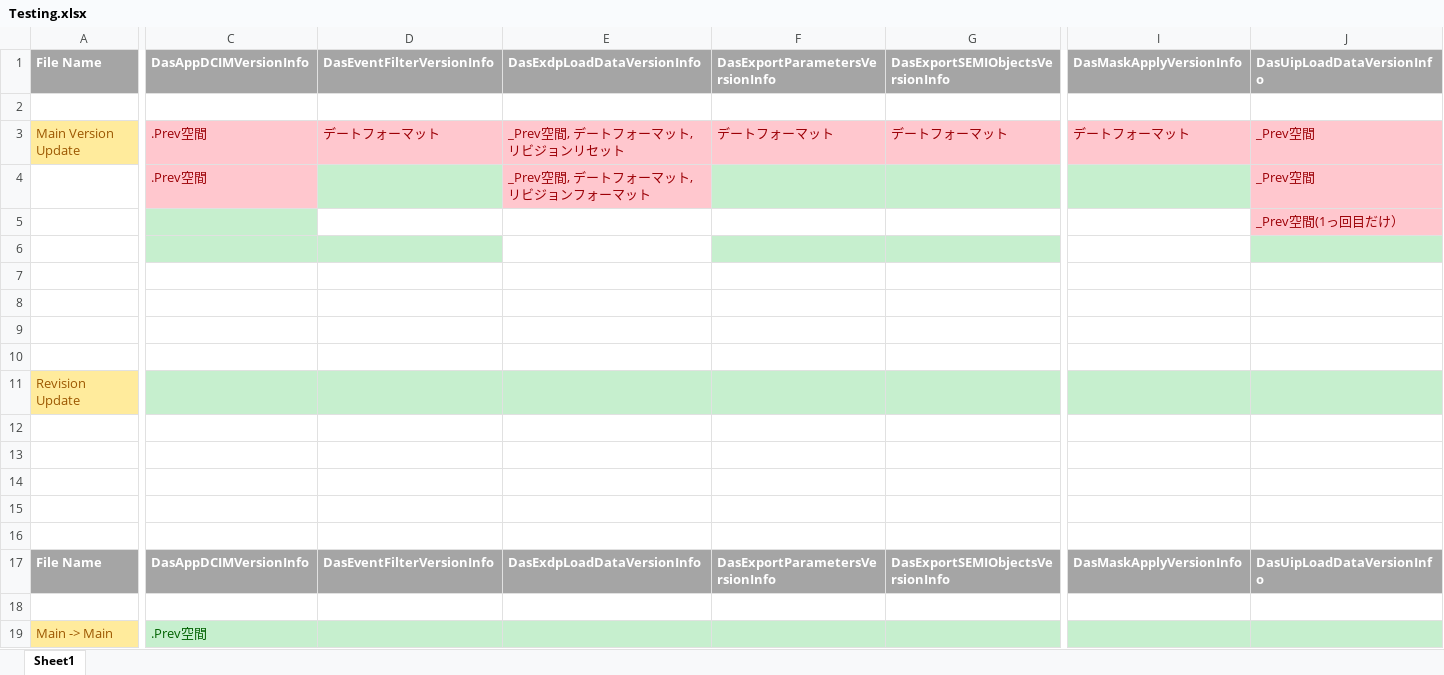
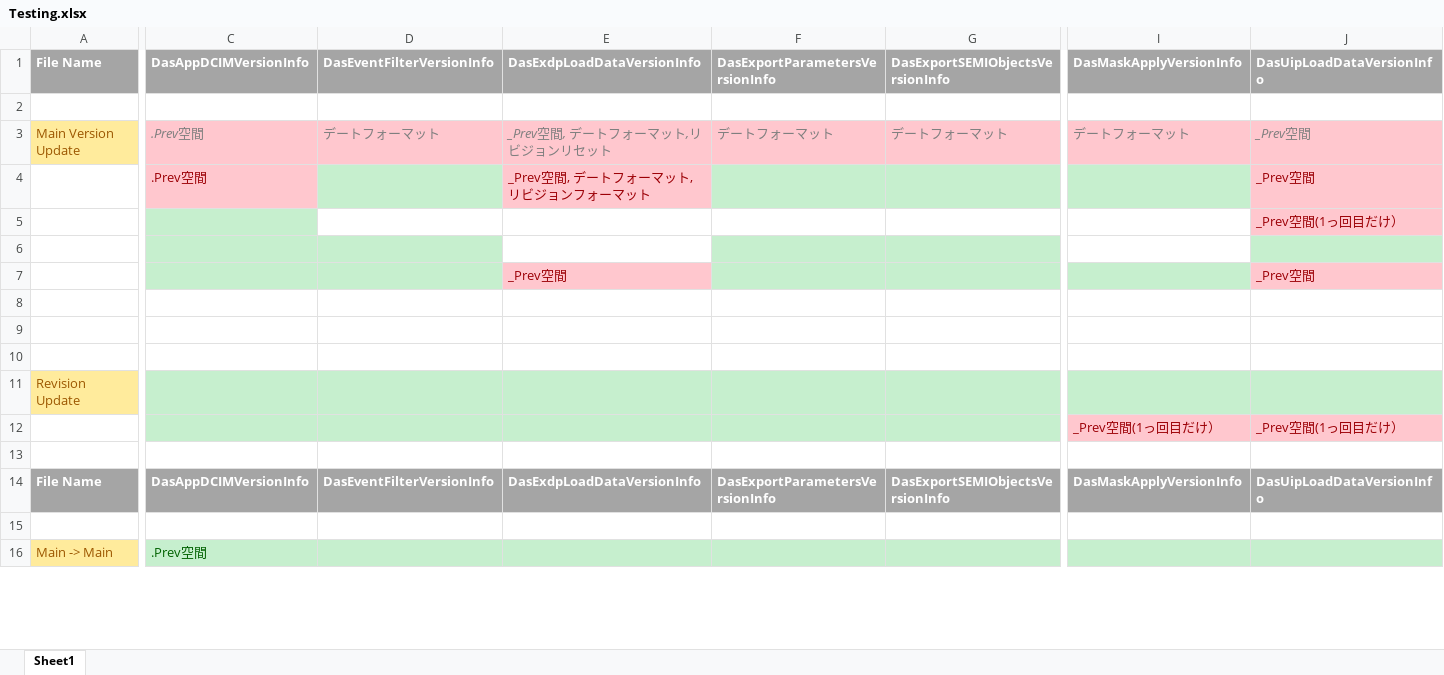
Before and after one commit to 0Neokun0/c_plus_plus_project, an Excel workbook: Testing.xlsx, sheet Sheet1, drawn as a sheet; only a part is shown, gaps mark what is left out; values as stored, in another font and other column widths than the file's, no borders; removed rows and columns are numbered as before the commit, all else as after; rows hold the shown columns only; the diff covers the shown part only; the diff names each change by its address in the sheet, - before the commit and + after, or states it on an @@ line.

```diff
--- a/Testing.xlsx (sheet Sheet1)
+++ b/Testing.xlsx (sheet Sheet1)
@@ C3:J3 italic: off → on, text colour: #9C0006 → #7F7F7F @@
-row 7: (empty)
+row 7:  |  |  | _Prev空間 |  |  |  | _Prev空間
-row 12: (empty)
-row 13: (empty)
-row 14: (empty)
-row 15: (empty)
+row 12:  |  |  |  |  |  | _Prev空間(1っ回目だけ） | _Prev空間(1っ回目だけ）
```
Also changed, not shown: 1 added row, 13 removed rows, 4 edited cells and cell formats elsewhere in this sheet, 23 other files.
